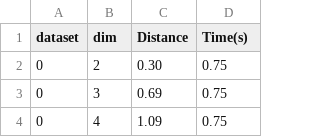
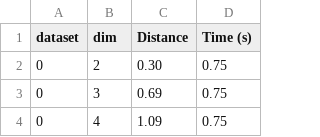
Before and after one commit to aidaLabDEI/LEIT-motifs, a CSV file: results/dist_time.csv, drawn as a sheet; only a part is shown.

```diff
--- a/results/dist_time.csv
+++ b/results/dist_time.csv
@@ -1,2 +1,2 @@
-dataset,dim,Distance,Time(s)
+dataset,dim,Distance,Time (s)
 0, 2, 0.30, 0.75
```
Also changed, not shown: results/scalability.csv, 5 other files.
